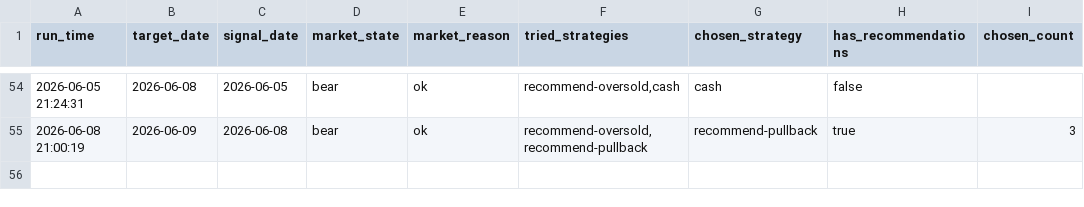
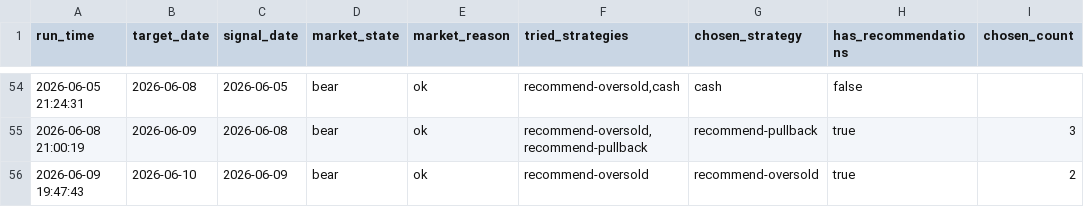
Before and after one commit to wuweiyuan/facai, a CSV file: reports/adaptive_runs.csv, drawn as a sheet; only a part is shown, gaps mark what is left out.

```diff
--- a/reports/adaptive_runs.csv
+++ b/reports/adaptive_runs.csv
@@ -55 +55,2 @@ run_time,target_date,signal_date,market_state,market_reason,tried_strategies,cho
 2026-06-08 21:00:19,2026-06-09,2026-06-08,bear,ok,"recommend-oversold,recommend-pullback",recommend-pullback,true,3
+2026-06-09 19:47:43,2026-06-10,2026-06-09,bear,ok,recommend-oversold,recommend-oversold,true,2
```
Also changed, not shown: reports/recommendations.csv, 3 other files.
